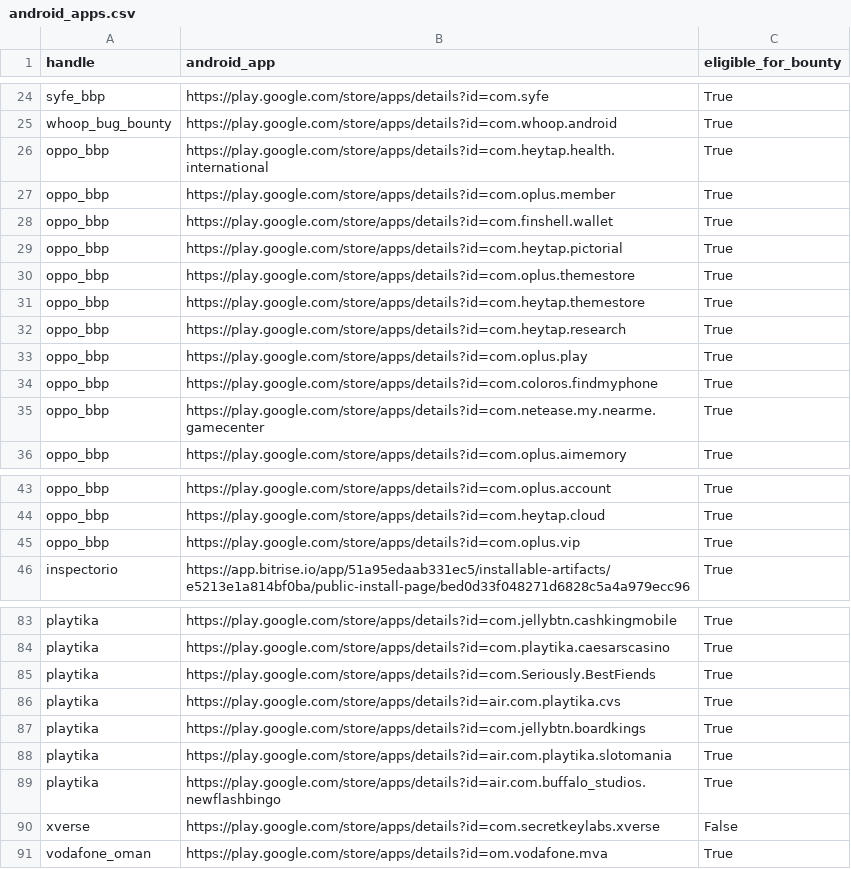
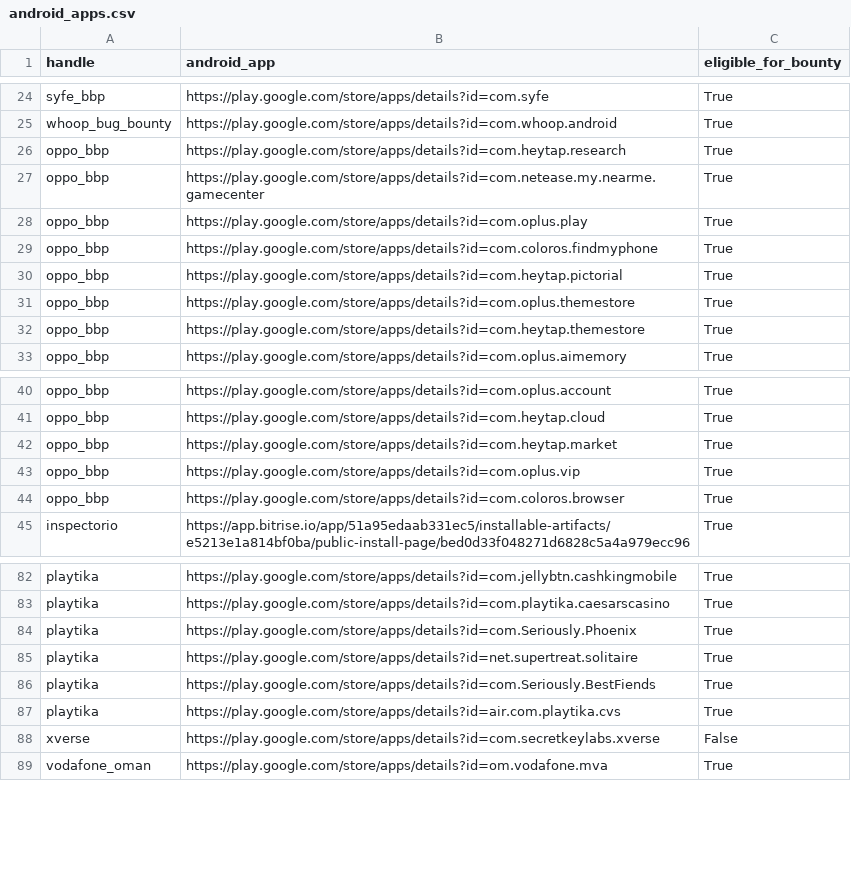
Before and after one commit to SecShiv/h1androidapp_scope, a CSV file: android_apps.csv, drawn as a sheet; only a part is shown, gaps mark what is left out; the diff covers the shown part only.

```diff
--- a/android_apps.csv
+++ b/android_apps.csv
@@ -25,5 +25,6 @@ syfe_bbp,https://play.google.com/store/apps/details?id=com.syfe,True
 whoop_bug_bounty,https://play.google.com/store/apps/details?id=com.whoop.android,True
-oppo_bbp,https://play.google.com/store/apps/details?id=com.heytap.health.international,True
-oppo_bbp,https://play.google.com/store/apps/details?id=com.oplus.member,True
-oppo_bbp,https://play.google.com/store/apps/details?id=com.finshell.wallet,True
+oppo_bbp,https://play.google.com/store/apps/details?id=com.heytap.research,True
+oppo_bbp,https://play.google.com/store/apps/details?id=com.netease.my.nearme.gamecenter,True
+oppo_bbp,https://play.google.com/store/apps/details?id=com.oplus.play,True
+oppo_bbp,https://play.google.com/store/apps/details?id=com.coloros.findmyphone,True
 oppo_bbp,https://play.google.com/store/apps/details?id=com.heytap.pictorial,True
@@ -31,6 +32,2 @@ oppo_bbp,https://play.google.com/store/apps/details?id=com.oplus.themestore,True
 oppo_bbp,https://play.google.com/store/apps/details?id=com.heytap.themestore,True
-oppo_bbp,https://play.google.com/store/apps/details?id=com.heytap.research,True
-oppo_bbp,https://play.google.com/store/apps/details?id=com.oplus.play,True
-oppo_bbp,https://play.google.com/store/apps/details?id=com.coloros.findmyphone,True
-oppo_bbp,https://play.google.com/store/apps/details?id=com.netease.my.nearme.gamecenter,True
 oppo_bbp,https://play.google.com/store/apps/details?id=com.oplus.aimemory,True
@@ -44,3 +41,5 @@ oppo_bbp,https://play.google.com/store/apps/details?id=com.oplus.account,True
 oppo_bbp,https://play.google.com/store/apps/details?id=com.heytap.cloud,True
+oppo_bbp,https://play.google.com/store/apps/details?id=com.heytap.market,True
 oppo_bbp,https://play.google.com/store/apps/details?id=com.oplus.vip,True
+oppo_bbp,https://play.google.com/store/apps/details?id=com.coloros.browser,True
 inspectorio,https://app.bitrise.io/app/51a95edaab331ec5/installable-artifacts/e5213e1a814bf0ba/public-install-page/bed0d33f048271d6828c5a4a979ecc96,True
@@ -84,7 +83,6 @@ playtika,https://play.google.com/store/apps/details?id=com.jellybtn.cashkingmobi
 playtika,https://play.google.com/store/apps/details?id=com.playtika.caesarscasino,True
+playtika,https://play.google.com/store/apps/details?id=com.Seriously.Phoenix,True
+playtika,https://play.google.com/store/apps/details?id=net.supertreat.solitaire,True
 playtika,https://play.google.com/store/apps/details?id=com.Seriously.BestFiends,True
 playtika,https://play.google.com/store/apps/details?id=air.com.playtika.cvs,True
-playtika,https://play.google.com/store/apps/details?id=com.jellybtn.boardkings,True
-playtika,https://play.google.com/store/apps/details?id=air.com.playtika.slotomania,True
-playtika,https://play.google.com/store/apps/details?id=air.com.buffalo_studios.newflashbingo,True
 xverse,https://play.google.com/store/apps/details?id=com.secretkeylabs.xverse,False
```
Also changed, not shown: 2 added rows, 3 removed rows and 18 moved rows elsewhere in this file, 3 other files.
